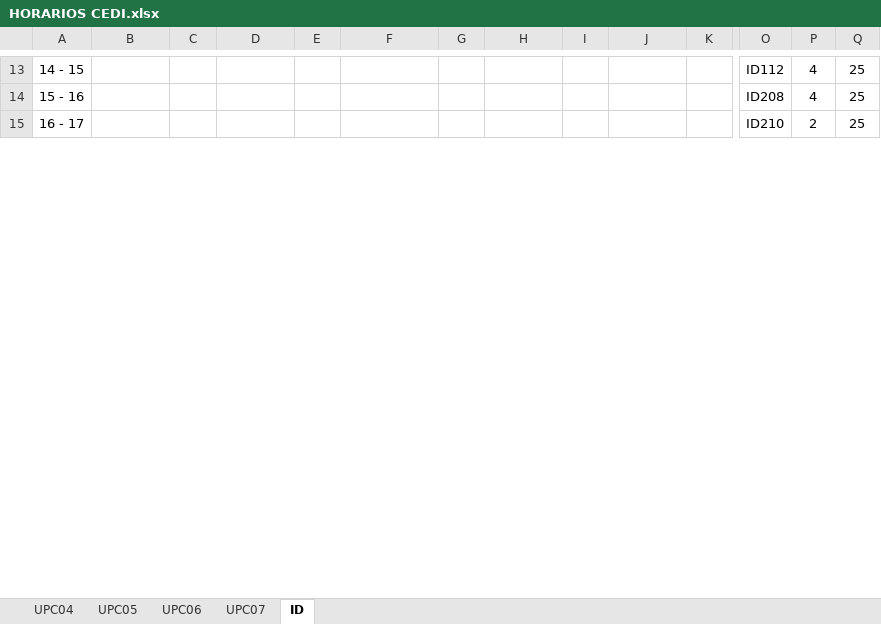
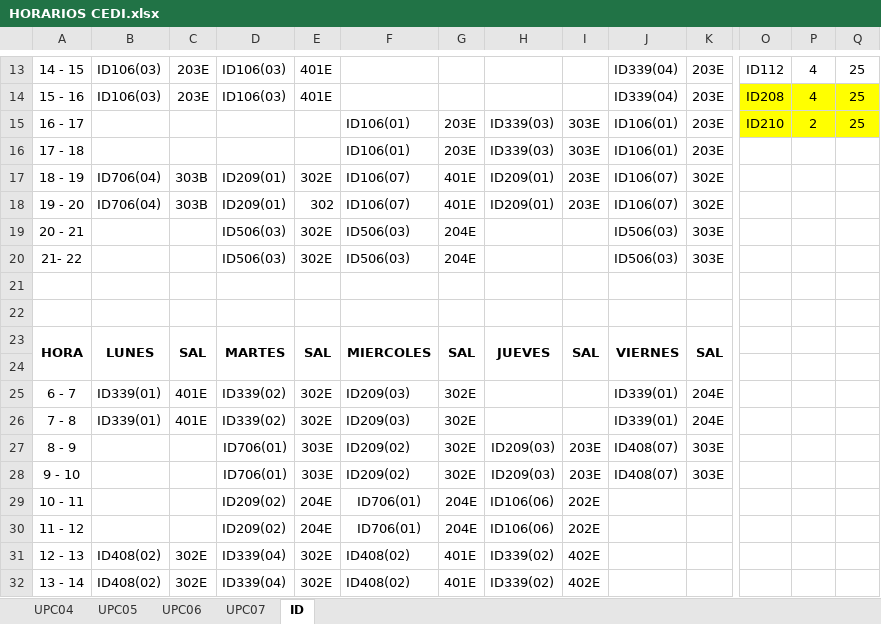
Before and after one commit to omairatapias/EDUCACION, an Excel workbook: HORARIOS CEDI.xlsx, sheet ID, drawn as a sheet; only a part is shown, gaps mark what is left out; values as stored, in another font and other column widths than the file's, no borders; rows hold the shown columns only; the diff covers the shown part only; the diff names each change by its address in the sheet, - before the commit and + after, or states it on an @@ line.

```diff
--- a/HORARIOS CEDI.xlsx (sheet ID)
+++ b/HORARIOS CEDI.xlsx (sheet ID)
-B13:B14: (empty)
+B13:B14: ID106(03)
-C13:C14: (empty)
+C13:C14: 203E
-D13:D14: (empty)
+D13:D14: ID106(03)
-E13:E14: (empty)
+E13:E14: 401E
-J13:J14: (empty)
+J13:J14: ID339(04)
-K13:K15: (empty)
+K13:K15: 203E
-O14:Q15 fill: none
+O14:Q15 fill: #FFFF00
-F15: (empty)
+F15: ID106(01)
-G15: (empty)
+G15: 203E
-H15: (empty)
+H15: ID339(03)
-I15: (empty)
+I15: 303E
-J15: (empty)
+J15: ID106(01)
+row 16: 17 - 18 |  |  |  |  | ID106(01) | 203E | ID339(03) | 303E | ID106(01) | 203E
+row 17: 18 - 19 | ID706(04) | 303B | ID209(01) | 302E | ID106(07) | 401E | ID209(01) | 203E | ID106(07) | 302E
+row 18: 19 - 20 | ID706(04) | 303B | ID209(01) | 302 | ID106(07) | 401E | ID209(01) | 203E | ID106(07) | 302E
+row 19: 20 - 21 |  |  | ID506(03) | 302E | ID506(03) | 204E |  |  | ID506(03) | 303E
+row 20: 21- 22 |  |  | ID506(03) | 302E | ID506(03) | 204E |  |  | ID506(03) | 303E
+row 21: (empty)
+row 22: (empty)
+row 23: HORA | LUNES | SAL | MARTES | SAL | MIERCOLES | SAL | JUEVES | SAL | VIERNES | SAL
+row 24: (empty)
+row 25: 6 - 7 | ID339(01) | 401E | ID339(02) | 302E | ID209(03) | 302E |  |  | ID339(01) | 204E
+row 26: 7 - 8 | ID339(01) | 401E | ID339(02) | 302E | ID209(03) | 302E |  |  | ID339(01) | 204E
+row 27: 8 - 9 |  |  | ID706(01) | 303E | ID209(02) | 302E | ID209(03) | 203E | ID408(07) | 303E
+row 28: 9 - 10 |  |  | ID706(01) | 303E | ID209(02) | 302E | ID209(03) | 203E | ID408(07) | 303E
+row 29: 10 - 11 |  |  | ID209(02) | 204E | ID706(01) | 204E | ID106(06) | 202E
+row 30: 11 - 12 |  |  | ID209(02) | 204E | ID706(01) | 204E | ID106(06) | 202E
+row 31: 12 - 13 | ID408(02) | 302E | ID339(04) | 302E | ID408(02) | 401E | ID339(02) | 402E
+row 32: 13 - 14 | ID408(02) | 302E | ID339(04) | 302E | ID408(02) | 401E | ID339(02) | 402E
```
Also changed, not shown: 81 added rows, 63 edited cells and cell formats elsewhere in this sheet, sheet UPC07.
